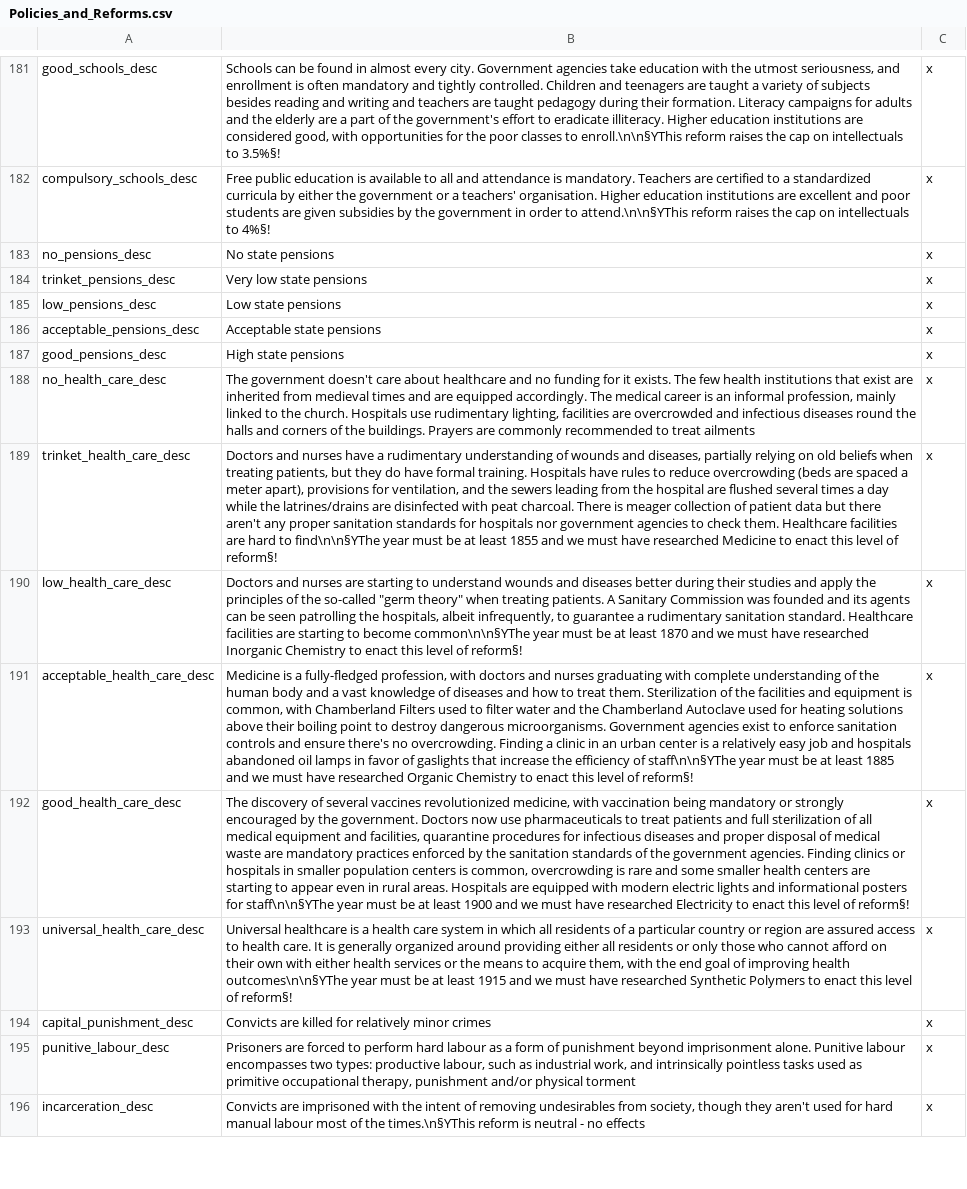
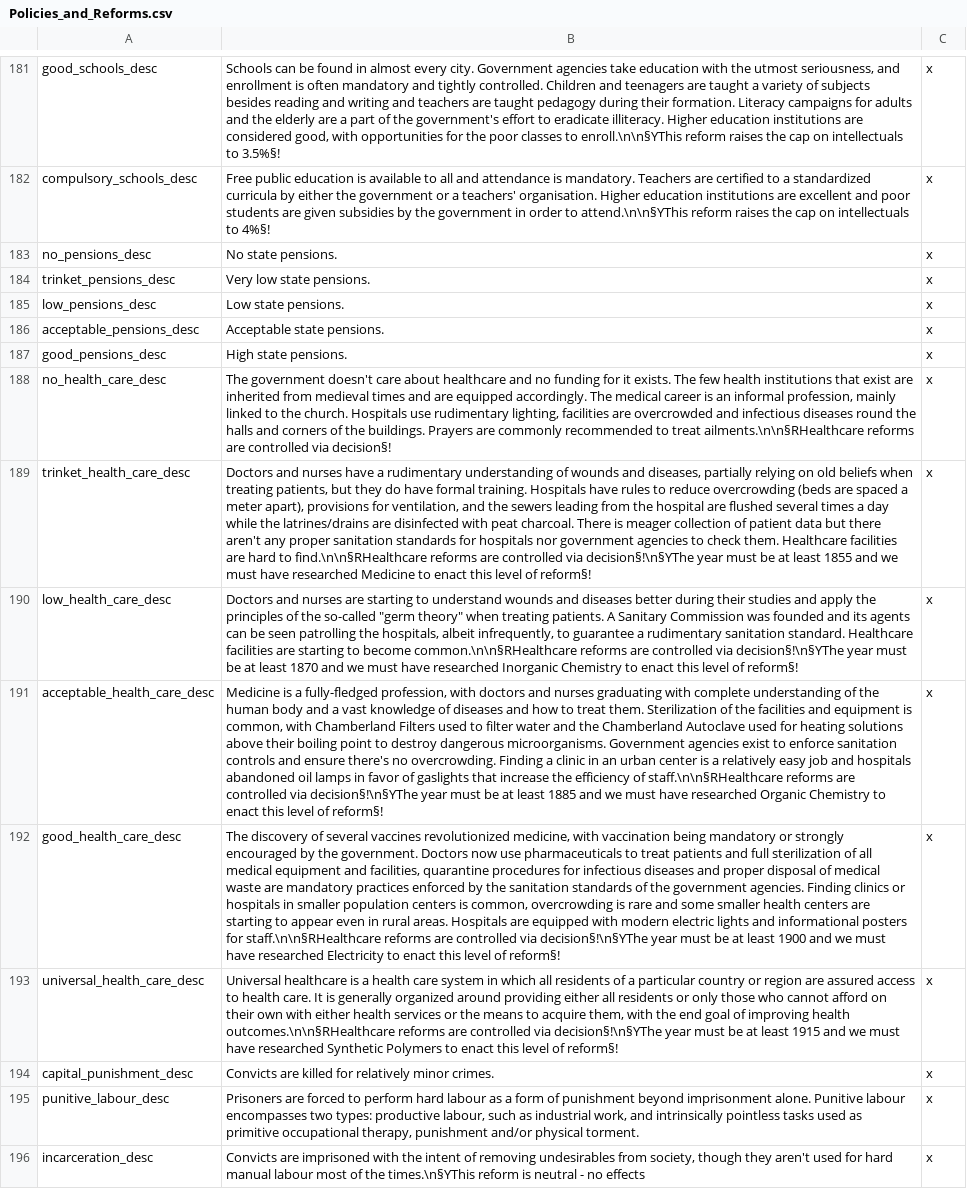
Before and after one commit to lilp123a/Victoria-Universalis-Fork, a CSV file: Victoria Universalis Fork/localisation/Policies_and_Reforms.csv, drawn as a sheet; only a part is shown, gaps mark what is left out; the diff covers the shown part only; the diff names each change by its address in the sheet, - before the commit and + after, or states it on an @@ line.

Commit message:
Add informative loc to decision-controlled reforms and touch up descriptions a little

```diff
--- a/Victoria Universalis Fork/localisation/Policies_and_Reforms.csv
+++ b/Victoria Universalis Fork/localisation/Policies_and_Reforms.csv
-B183: No state pensions
+B183: No state pensions.
-B184: Very low state pensions
+B184: Very low state pensions.
-B185: Low state pensions
+B185: Low state pensions.
-B186: Acceptable state pensions
+B186: Acceptable state pensions.
-B187: High state pensions
+B187: High state pensions.
-B188: …to treat ailments
+B188: …to treat ailments.\n\n§RHealthcare reforms are controlled via decision§!
-B189: …hard to find\n\n§YThe year must…
+B189: …hard to find.\n\n§RHealthcare reforms are controlled via decision§!\n§YThe year must…
-B190: …to become common\n\n§YThe year must…
+B190: …to become common.\n\n§RHealthcare reforms are controlled via decision§!\n§YThe year must…
-B191: …efficiency of staff\n\n§YThe year must…
+B191: …efficiency of staff.\n\n§RHealthcare reforms are controlled via decision§!\n§YThe year must…
-B192: …posters for staff\n\n§YThe year must…
+B192: …posters for staff.\n\n§RHealthcare reforms are controlled via decision§!\n§YThe year must…
-B193: …improving health outcomes\n\n§YThe year must…
+B193: …improving health outcomes.\n\n§RHealthcare reforms are controlled via decision§!\n§YThe year must…
-B194: …relatively minor crimes
+B194: …relatively minor crimes.
-B195: …and/or physical torment
+B195: …and/or physical torment.
```
Also changed, not shown: 1 added row, 1 removed row, 3 moved rows and 90 edited cells elsewhere in this file.
